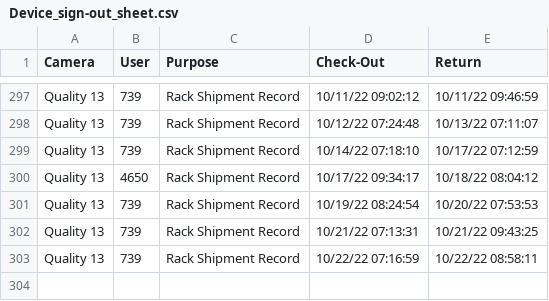
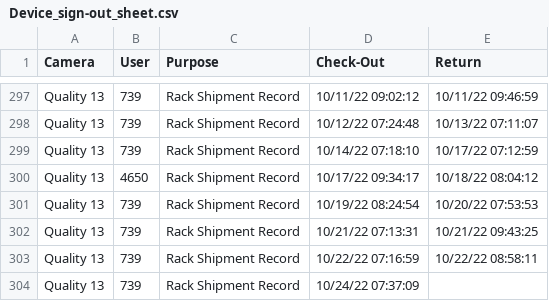
Before and after one commit to luxlp/camera_check_in, a CSV file: Device_sign-out_sheet.csv, drawn as a sheet; only a part is shown, gaps mark what is left out.

Commit message:
heads/main

```diff
--- a/Device_sign-out_sheet.csv
+++ b/Device_sign-out_sheet.csv
@@ -303 +303,2 @@ Quality 13,739,Rack Shipment Record,10/21/22 07:13:31,10/21/22 09:43:25
 Quality 13,739,Rack Shipment Record,10/22/22 07:16:59,10/22/22 08:58:11
+Quality 13,739,Rack Shipment Record,10/24/22 07:37:09,
```
